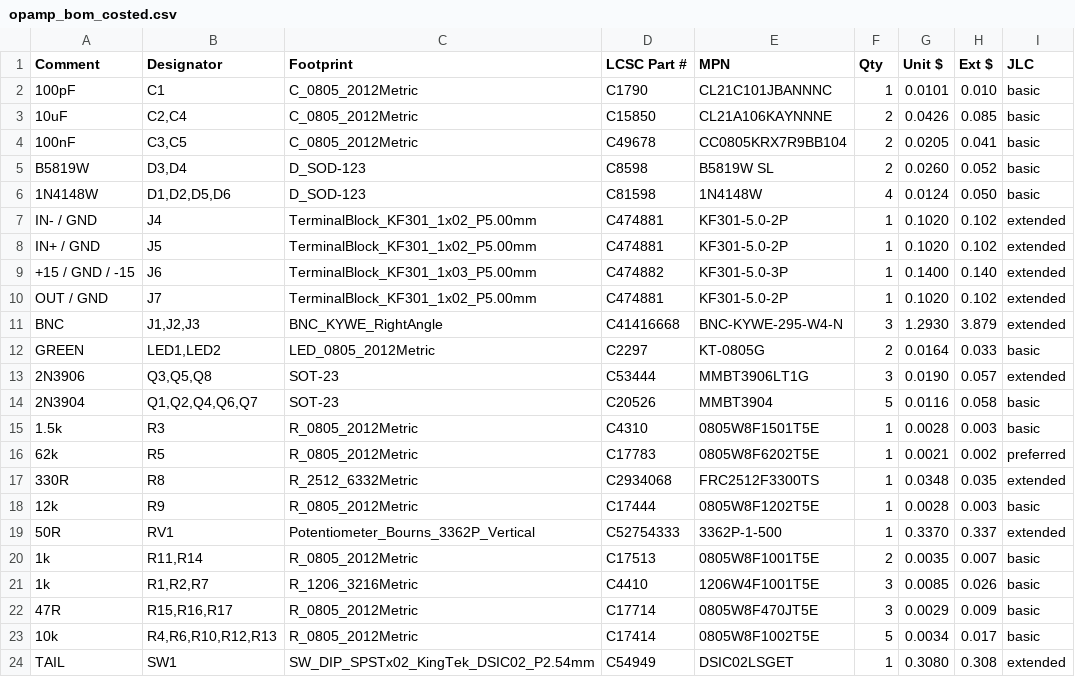
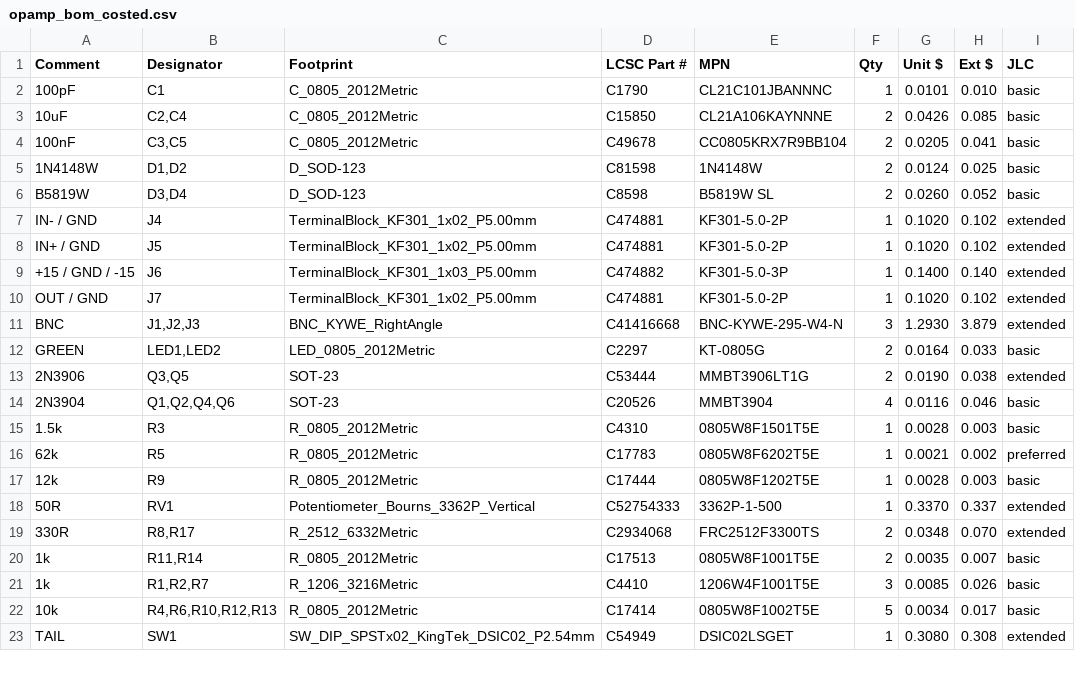
Before and after one commit to gallicchio/op-amp-pcb, a CSV file: out/opamp/opamp_bom_costed.csv, drawn as a sheet; only a part is shown.

```diff
--- a/out/opamp/opamp_bom_costed.csv
+++ b/out/opamp/opamp_bom_costed.csv
@@ -4,4 +4,4 @@ Comment,Designator,Footprint,LCSC Part #,MPN,Qty,Unit $,Ext $,JLC
 100nF,"C3,C5",C_0805_2012Metric,C49678,CC0805KRX7R9BB104,2,0.0205,0.041,basic
+1N4148W,"D1,D2",D_SOD-123,C81598,1N4148W,2,0.0124,0.025,basic
 B5819W,"D3,D4",D_SOD-123,C8598,B5819W SL,2,0.0260,0.052,basic
-1N4148W,"D1,D2,D5,D6",D_SOD-123,C81598,1N4148W,4,0.0124,0.050,basic
 IN- / GND,J4,TerminalBlock_KF301_1x02_P5.00mm,C474881,KF301-5.0-2P,1,0.1020,0.102,extended
@@ -12,12 +12,11 @@ BNC,"J1,J2,J3",BNC_KYWE_RightAngle,C41416668,BNC-KYWE-295-W4-N,3,1.2930,3.879,ex
 GREEN,"LED1,LED2",LED_0805_2012Metric,C2297,KT-0805G,2,0.0164,0.033,basic
-2N3906,"Q3,Q5,Q8",SOT-23,C53444,MMBT3906LT1G,3,0.0190,0.057,extended
-2N3904,"Q1,Q2,Q4,Q6,Q7",SOT-23,C20526,MMBT3904,5,0.0116,0.058,basic
+2N3906,"Q3,Q5",SOT-23,C53444,MMBT3906LT1G,2,0.0190,0.038,extended
+2N3904,"Q1,Q2,Q4,Q6",SOT-23,C20526,MMBT3904,4,0.0116,0.046,basic
 1.5k,R3,R_0805_2012Metric,C4310,0805W8F1501T5E,1,0.0028,0.003,basic
 62k,R5,R_0805_2012Metric,C17783,0805W8F6202T5E,1,0.0021,0.002,preferred
-330R,R8,R_2512_6332Metric,C2934068,FRC2512F3300TS,1,0.0348,0.035,extended
 12k,R9,R_0805_2012Metric,C17444,0805W8F1202T5E,1,0.0028,0.003,basic
 50R,RV1,Potentiometer_Bourns_3362P_Vertical,C52754333,3362P-1-500,1,0.3370,0.337,extended
+330R,"R8,R17",R_2512_6332Metric,C2934068,FRC2512F3300TS,2,0.0348,0.070,extended
 1k,"R11,R14",R_0805_2012Metric,C17513,0805W8F1001T5E,2,0.0035,0.007,basic
 1k,"R1,R2,R7",R_1206_3216Metric,C4410,1206W4F1001T5E,3,0.0085,0.026,basic
-47R,"R15,R16,R17",R_0805_2012Metric,C17714,0805W8F470JT5E,3,0.0029,0.009,basic
 10k,"R4,R6,R10,R12,R13",R_0805_2012Metric,C17414,0805W8F1002T5E,5,0.0034,0.017,basic
```
Also changed, not shown: out/opamp/opamp_bom_jlcpcb_upload.csv, out/opamp/opamp_cpl_jlcpcb_upload.csv, 44 other files.
